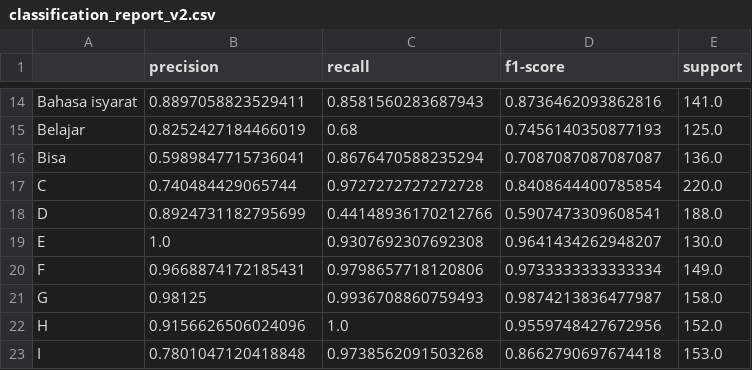
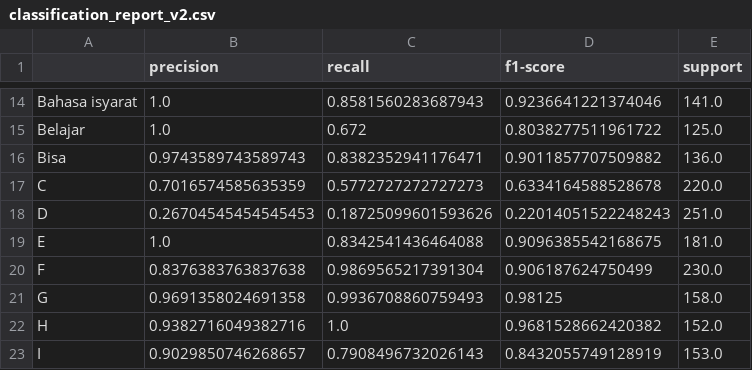
Before and after one commit to Kayclab/SignTalk, a CSV file: model/classification_report_v2.csv, drawn as a sheet; only a part is shown, gaps mark what is left out; the diff covers the shown part only; the diff names each change by its address in the sheet, - before the commit and + after, or states it on an @@ line.

```diff
--- a/model/classification_report_v2.csv
+++ b/model/classification_report_v2.csv
-B14 (precision): 0.8897058823529411
+B14 (precision): 1.0
-D14 (f1-score): 0.8736462093862816
+D14 (f1-score): 0.9236641221374046
-B15 (precision): 0.8252427184466019
+B15 (precision): 1.0
-C15 (recall): 0.68
+C15 (recall): 0.672
-D15 (f1-score): 0.7456140350877193
+D15 (f1-score): 0.8038277511961722
-B16 (precision): 0.5989847715736041
+B16 (precision): 0.9743589743589743
-C16 (recall): 0.8676470588235294
+C16 (recall): 0.8382352941176471
-D16 (f1-score): 0.7087087087087087
+D16 (f1-score): 0.9011857707509882
-B17 (precision): 0.740484429065744
+B17 (precision): 0.7016574585635359
-C17 (recall): 0.9727272727272728
+C17 (recall): 0.5772727272727273
-D17 (f1-score): 0.8408644400785854
+D17 (f1-score): 0.6334164588528678
-B18 (precision): 0.8924731182795699
+B18 (precision): 0.26704545454545453
-C18 (recall): 0.44148936170212766
+C18 (recall): 0.18725099601593626
-D18 (f1-score): 0.5907473309608541
+D18 (f1-score): 0.22014051522248243
-E18 (support): 188.0
+E18 (support): 251.0
-C19 (recall): 0.9307692307692308
+C19 (recall): 0.8342541436464088
-D19 (f1-score): 0.9641434262948207
+D19 (f1-score): 0.9096385542168675
-E19 (support): 130.0
+E19 (support): 181.0
-B20 (precision): 0.9668874172185431
+B20 (precision): 0.8376383763837638
-C20 (recall): 0.9798657718120806
+C20 (recall): 0.9869565217391304
-D20 (f1-score): 0.9733333333333334
+D20 (f1-score): 0.906187624750499
-E20 (support): 149.0
+E20 (support): 230.0
-B21 (precision): 0.98125
+B21 (precision): 0.9691358024691358
-D21 (f1-score): 0.9874213836477987
+D21 (f1-score): 0.98125
-B22 (precision): 0.9156626506024096
+B22 (precision): 0.9382716049382716
-D22 (f1-score): 0.9559748427672956
+D22 (f1-score): 0.9681528662420382
-B23 (precision): 0.7801047120418848
+B23 (precision): 0.9029850746268657
-C23 (recall): 0.9738562091503268
+C23 (recall): 0.7908496732026143
-D23 (f1-score): 0.8662790697674418
+D23 (f1-score): 0.8432055749128919
```
Also changed, not shown: 117 edited cells elsewhere in this file, model/confusion_matrix_v2.csv, model/perbandingan_model.csv, 12 other files.
